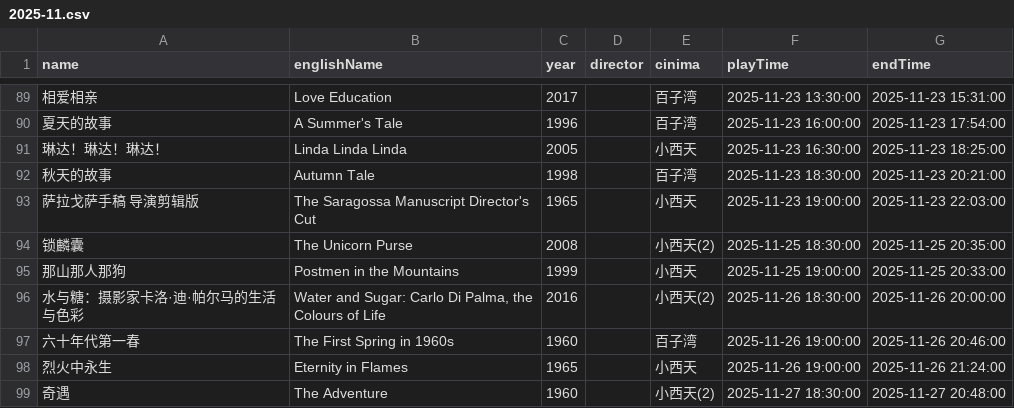
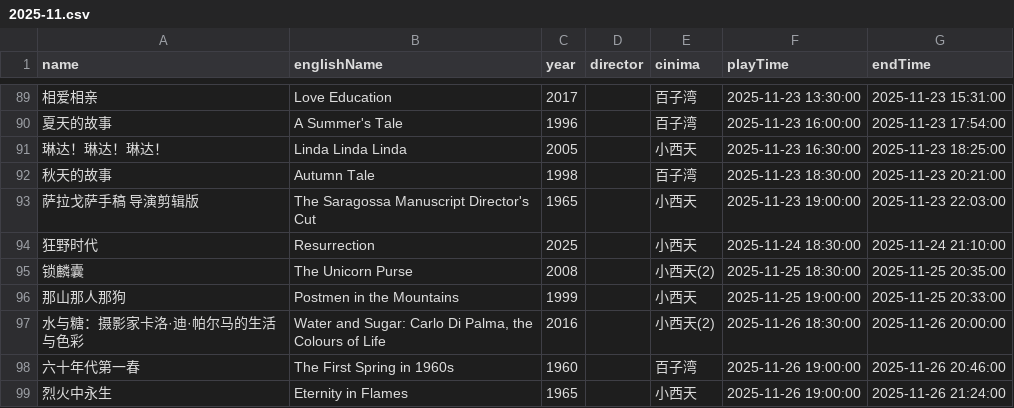
Before and after one commit to kang8/cfacal, a CSV file: assets/csv/2025-11.csv, drawn as a sheet; only a part is shown, gaps mark what is left out; the shorter side is filled out with more unchanged rows; the diff names each change by its address in the sheet, - before the commit and + after, or states it on an @@ line.

```diff
--- a/assets/csv/2025-11.csv
+++ b/assets/csv/2025-11.csv
+row 94: 狂野时代 | Resurrection | 2025 |  | 小西天 | 2025-11-24 18:30:00 | 2025-11-24 21:10:00
```
Also changed, not shown: 2 other files.
